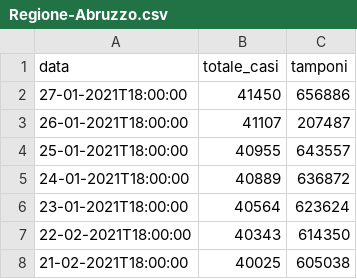
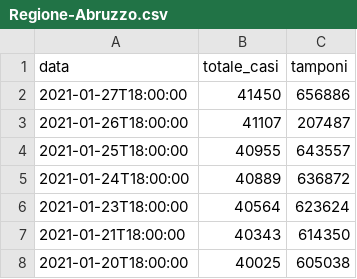
Before and after one commit to aribussola/dati-covid-regioni-icon, a CSV file: Italia-dataSet-COVID/Regione-Abruzzo.csv, drawn as a sheet.

Commit message:
Update Regione-Abruzzo.csv

```diff
--- a/Italia-dataSet-COVID/Regione-Abruzzo.csv
+++ b/Italia-dataSet-COVID/Regione-Abruzzo.csv
@@ -1,8 +1,8 @@
 data,totale_casi,tamponi
-27-01-2021T18:00:00,41450,656886
-26-01-2021T18:00:00,41107,207487
-25-01-2021T18:00:00,40955,643557
-24-01-2021T18:00:00,40889,636872
-23-01-2021T18:00:00,40564,623624
-22-02-2021T18:00:00,40343,614350
-21-02-2021T18:00:00,40025,605038
+2021-01-27T18:00:00,41450,656886
+2021-01-26T18:00:00,41107,207487
+2021-01-25T18:00:00,40955,643557
+2021-01-24T18:00:00,40889,636872
+2021-01-23T18:00:00,40564,623624
+2021-01-21T18:00:00,40343,614350
+2021-01-20T18:00:00,40025,605038
```
